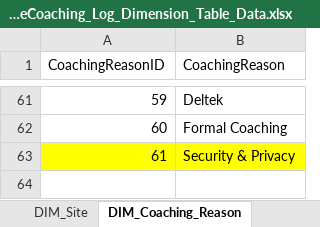
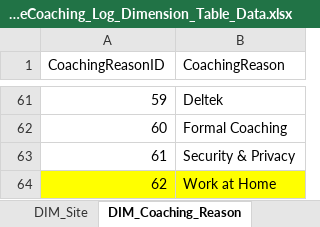
Before and after one commit to maximus-cco/eCoaching_V2_Bak, an Excel workbook: Design/DD/DB/CCO_eCoaching_Log_Dimension_Table_Data.xlsx, sheet DIM_Coaching_Reason, drawn as a sheet; only a part is shown, gaps mark what is left out; values as stored, in another font and other column widths than the file's, no borders; the diff names each change by its address in the sheet, - before the commit and + after, or states it on an @@ line.

Commit message:
TFS 17263 - Work at Home Coaching Reason
git-tfs-id: [https://tfs.omnicloud.local/tfs/cco%20program/]$/eCoaching_V2;C46050

```diff
--- a/Design/DD/DB/CCO_eCoaching_Log_Dimension_Table_Data.xlsx (sheet DIM_Coaching_Reason)
+++ b/Design/DD/DB/CCO_eCoaching_Log_Dimension_Table_Data.xlsx (sheet DIM_Coaching_Reason)
-A63:B63 fill: #FFFF00
+A63:B63 fill: none
+row 64: 62 | Work at Home
```
Also changed, not shown: sheet Revision_History, sheet DIM_Sub_Coaching_Reason.
